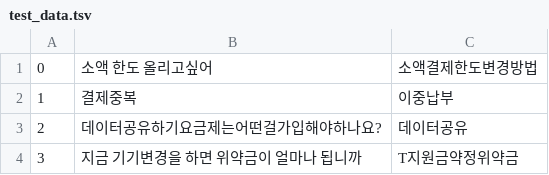
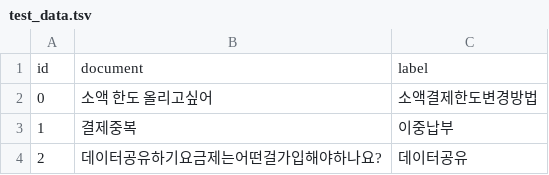
Before and after one commit to rossskt/KoBART, a TSV file: examples/faq/test_data.tsv, drawn as a sheet; only a part is shown; the shorter side is filled out with more unchanged rows; the diff names each change by its address in the sheet, - before the commit and + after, or states it on an @@ line.

Commit message:
kobart faq test init test

```diff
--- a/examples/faq/test_data.tsv
+++ b/examples/faq/test_data.tsv
+row 1: id | document | label
```
Also changed, not shown: 4 other files.
